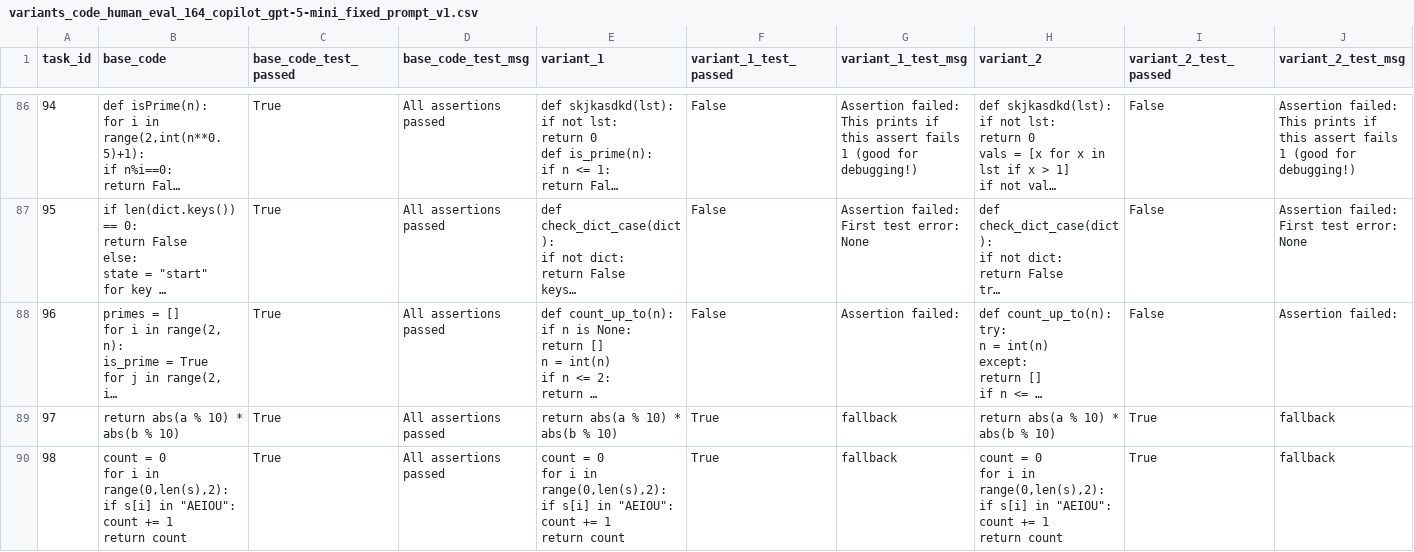
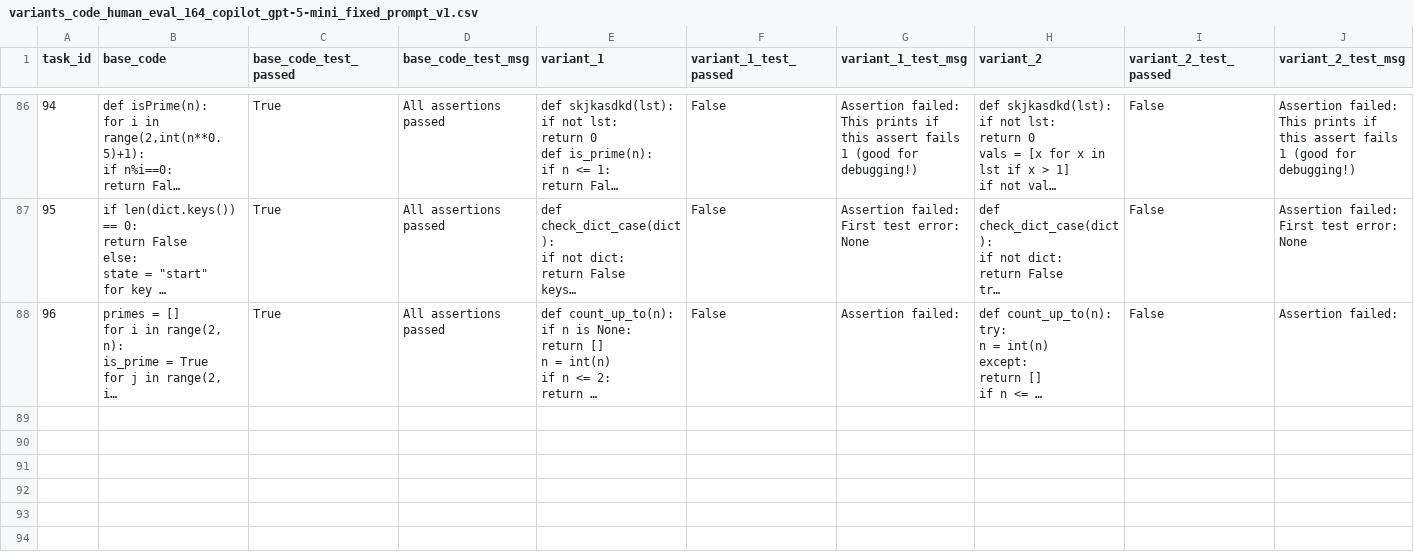
Before and after one commit to ahmedfahad04/Ajaira_Projects, a CSV file: code_analyzer/output/part_1/variants_code_human_eval_164_copilot_gpt-5-mini_fixed_prompt_v1.csv (was code_analyzer/scripts/output/variants_code_human_eval_164_copilot_gpt-5-mini_fixed_prompt_v1.csv), drawn as a sheet; only a part is shown, gaps mark what is left out; long unchanged cells end in …; rows hold the shown columns only; ↵ is a line break in a cell; the diff covers the shown part only; the diff names each change by its address in the sheet, - before the commit and + after, or states it on an @@ line.

```diff
--- a/code_analyzer/scripts/output/variants_code_human_eval_164_copilot_gpt-5-mini_fixed_prompt_v1.csv
+++ b/code_analyzer/output/part_1/variants_code_human_eval_164_copilot_gpt-5-mini_fixed_prompt_v1.csv
-row 89: 97 | return abs(a % 10) * abs(b % 10) | True | All assertions passed | return abs(a % 10) * abs(b % 10) | True | fallback | return abs(a % 10) * abs(b % 10) | True | fallback
-row 90: 98 | count = 0 ↵ for i in range(0,len(s),2): ↵ if s[i] in "AEIOU": ↵ count += 1 ↵ return count | True | All assertions passed | count = 0 ↵ for i in range(0,len(s),2): ↵ if s[i] in "AEIOU": ↵ count += 1 ↵ return count | True | fallback | count = 0 ↵ for i in range(0,len(s),2): ↵ if s[i] in "AEIOU": ↵ count += 1 ↵ return count | True | fallback
```
Also changed, not shown: 1 removed row elsewhere in this file, code_analyzer/output/part_1/variants_labels_classEval_copilot_gpt-5-mini_fixed_prompt_v1.csv, code_analyzer/output/part_1/variants_labels_human_eval_164_copilot_gpt-5-mini_fixed_prompt_v1.csv, 20 other files.
